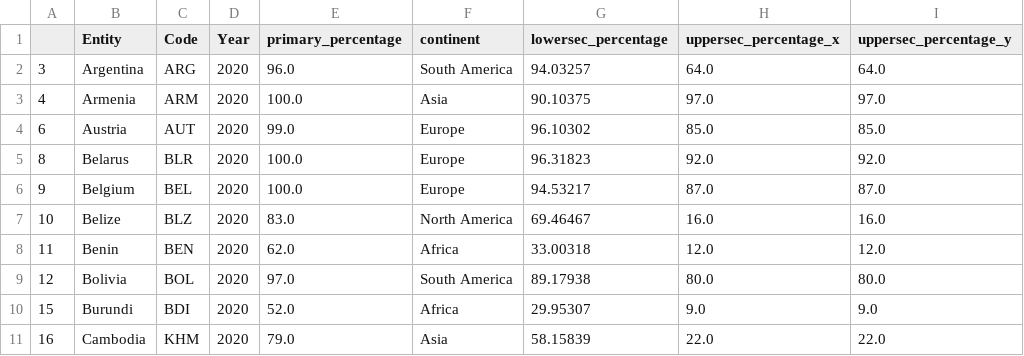
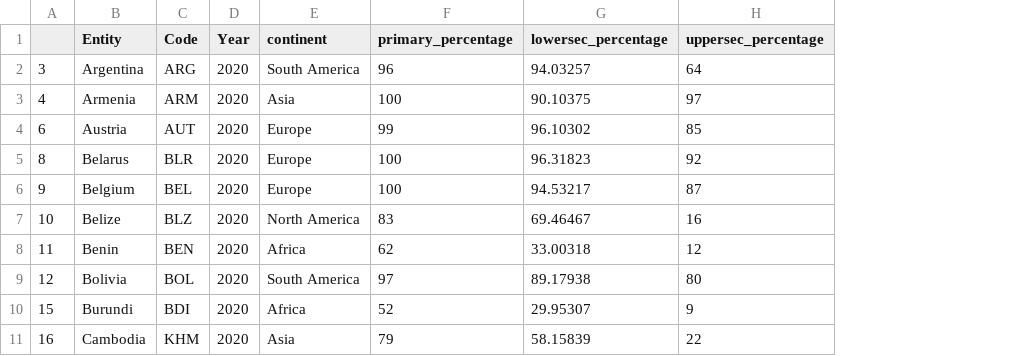
Before and after one commit to Clairinechendra/FIT3179, a CSV file: Edu Data/completion_rate_education_2020_cleaned.csv, drawn as a sheet; only a part is shown; removed rows and columns are numbered as before the commit, all else as after; the diff names each change by its address in the sheet, - before the commit and + after, or states it on an @@ line.

Commit message:
Add files via upload

```diff
--- a/Edu Data/completion_rate_education_2020_cleaned.csv
+++ b/Edu Data/completion_rate_education_2020_cleaned.csv
-column E (primary_percentage), rows 2-11: 96.0 | 100.0 | 99.0 | 100.0 | 100.0 | 83.0 | 62.0 | 97.0 | 52.0 | 79.0
+column F (primary_percentage), rows 2-11: 96 | 100 | 99 | 100 | 100 | 83 | 62 | 97 | 52 | 79
-column H (uppersec_percentage_x), rows 2-11: 64.0 | 97.0 | 85.0 | 92.0 | 87.0 | 16.0 | 12.0 | 80.0 | 9.0 | 22.0
-column I (uppersec_percentage_y), rows 2-11: 64.0 | 97.0 | 85.0 | 92.0 | 87.0 | 16.0 | 12.0 | 80.0 | 9.0 | 22.0
+column H (uppersec_percentage), rows 2-11: 64 | 97 | 85 | 92 | 87 | 16 | 12 | 80 | 9 | 22
```
